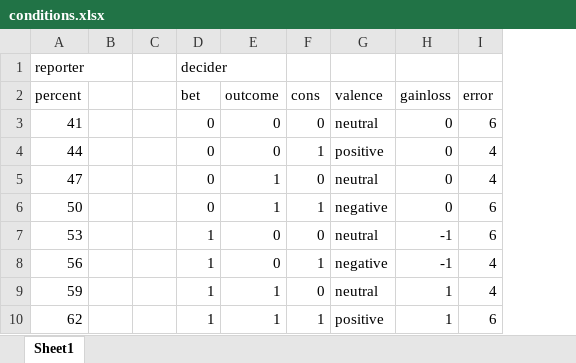
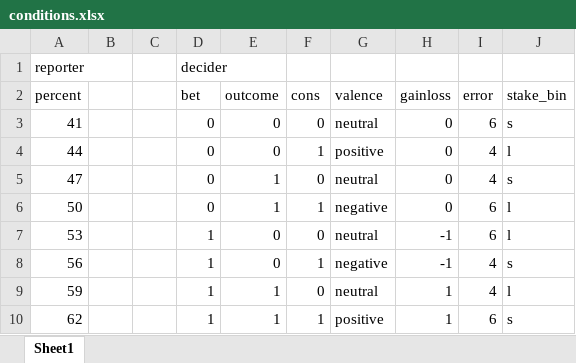
Before and after one commit to lypsychlab/experiment-tc, an Excel workbook: conditions.xlsx, sheet Sheet1, drawn as a sheet; values as stored, in another font and other column widths than the file's, no borders; the diff names each change by its address in the sheet, - before the commit and + after, or states it on an @@ line.

```diff
--- a/conditions.xlsx (sheet Sheet1)
+++ b/conditions.xlsx (sheet Sheet1)
+column J (stake_bin), rows 3-10: s | l | s | l | l | s | l | s
```
Also changed, not shown: 6 other files.
